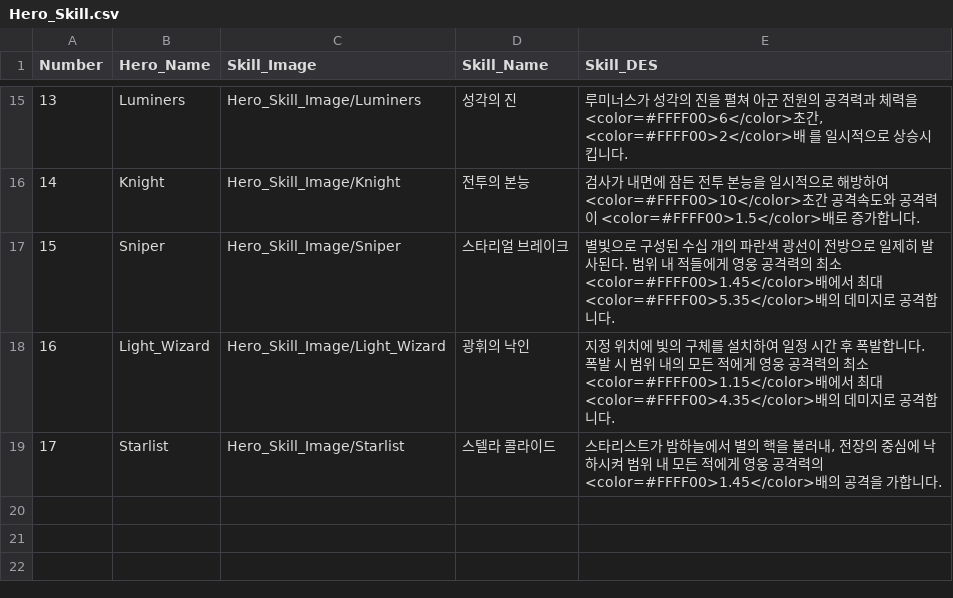
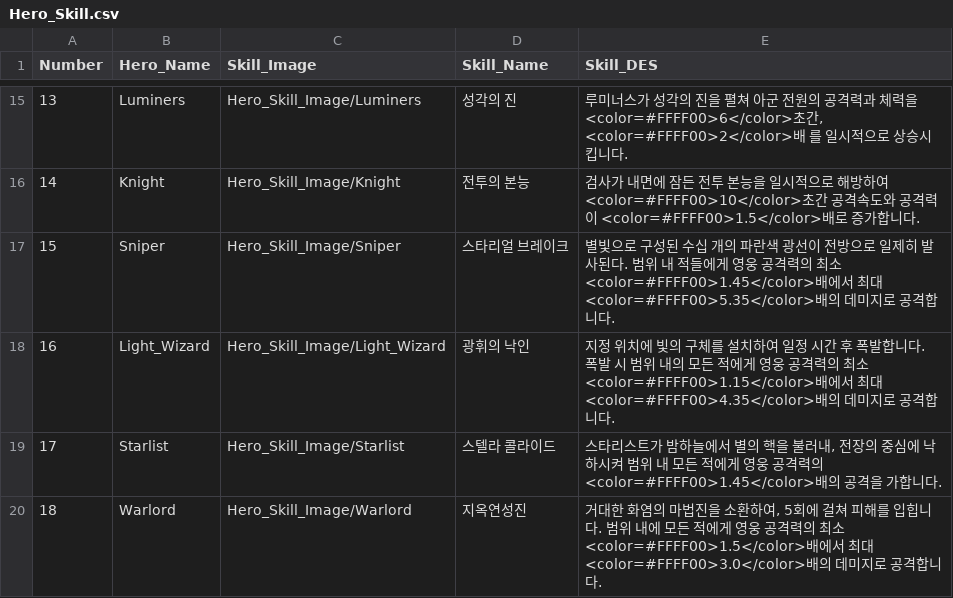
Before and after one commit to HOONSTREAM/Unity_IDLE_Game_Project, a CSV file: Assets/Resources/Datas/Hero_Skill.csv, drawn as a sheet; only a part is shown, gaps mark what is left out.

```diff
--- a/Assets/Resources/Datas/Hero_Skill.csv
+++ b/Assets/Resources/Datas/Hero_Skill.csv
@@ -19 +19,2 @@ Number,Hero_Name,Skill_Image,Skill_Name,Skill_DES
 17,Starlist,Hero_Skill_Image/Starlist,스텔라 콜라이드,"스타리스트가 밤하늘에서 별의 핵을 불러내, 전장의 중심에 낙하시켜 범위 내 모든 적에게  영웅 공격력의 <color=#FFFF00>1.45</color>배의 공격을 가합니다."
+18,Warlord,Hero_Skill_Image/Warlord,지옥연성진,"거대한 화염의 마법진을 소환하여, 5회에 걸쳐 피해를 입힙니다. 범위 내에 모든 적에게 영웅 공격력의 최소 <color=#FFFF00>1.5</color>배에서 최대<color=#FFFF00>3.0</color>배의 데미지로 공격합니다."
```
Also changed, not shown: Assets/Resources/Datas/Hero_DES.csv, 44 other files.
